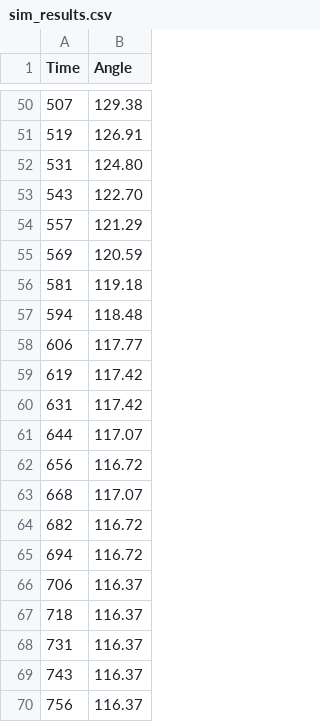
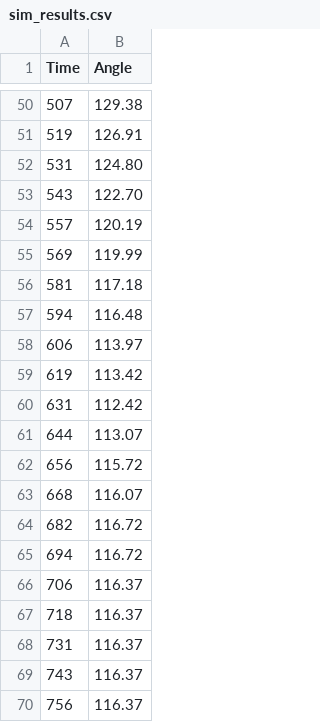
Before and after one commit to hsr-22/EE324-Control-Systems-Lab, a CSV file: Experiment_1/sim_results.csv, drawn as a sheet; only a part is shown, gaps mark what is left out.

```diff
--- a/Experiment_1/sim_results.csv
+++ b/Experiment_1/sim_results.csv
@@ -53,12 +53,12 @@ Time,Angle
 543,122.70
-557,121.29
-569,120.59
-581,119.18
-594,118.48
-606,117.77
-619,117.42
-631,117.42
-644,117.07
-656,116.72
-668,117.07
+557,120.19
+569,119.99
+581,117.18
+594,116.48
+606,113.97
+619,113.42
+631,112.42
+644,113.07
+656,115.72
+668,116.07
 682,116.72
```
Also changed, not shown: 6 other files.
